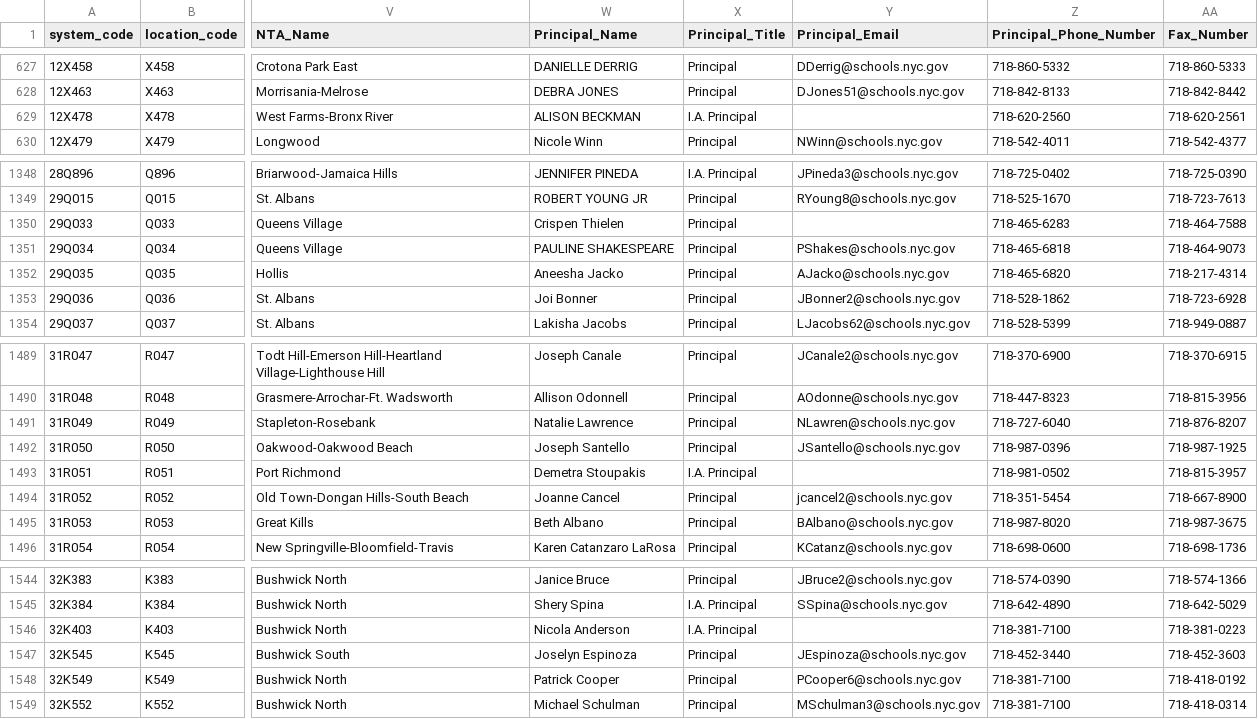
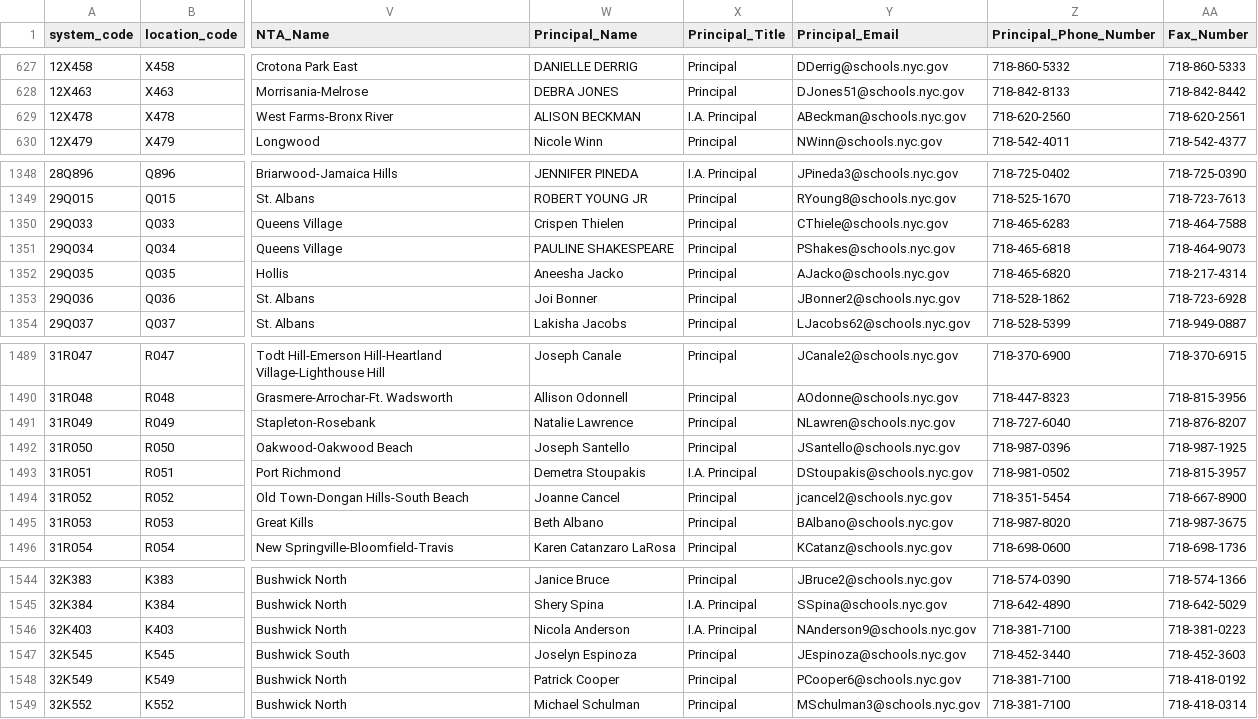
Before and after one commit to dsimoes-doe/LCGMS, a CSV file: LCGMSSupertableTEXT.csv, drawn as a sheet; only a part is shown, gaps mark what is left out; the diff covers the shown part only; the diff names each change by its address in the sheet, - before the commit and + after, or states it on an @@ line.

```diff
--- a/LCGMSSupertableTEXT.csv
+++ b/LCGMSSupertableTEXT.csv
-Y629 (Principal_Email): (empty)
+Y629 (Principal_Email): ABeckman@schools.nyc.gov
-Y1350 (Principal_Email): (empty)
+Y1350 (Principal_Email): CThiele@schools.nyc.gov
-Y1493 (Principal_Email): (empty)
+Y1493 (Principal_Email): DStoupakis@schools.nyc.gov
-Y1546 (Principal_Email): (empty)
+Y1546 (Principal_Email): NAnderson9@schools.nyc.gov
```
Also changed, not shown: 8 edited cells elsewhere in this file.
